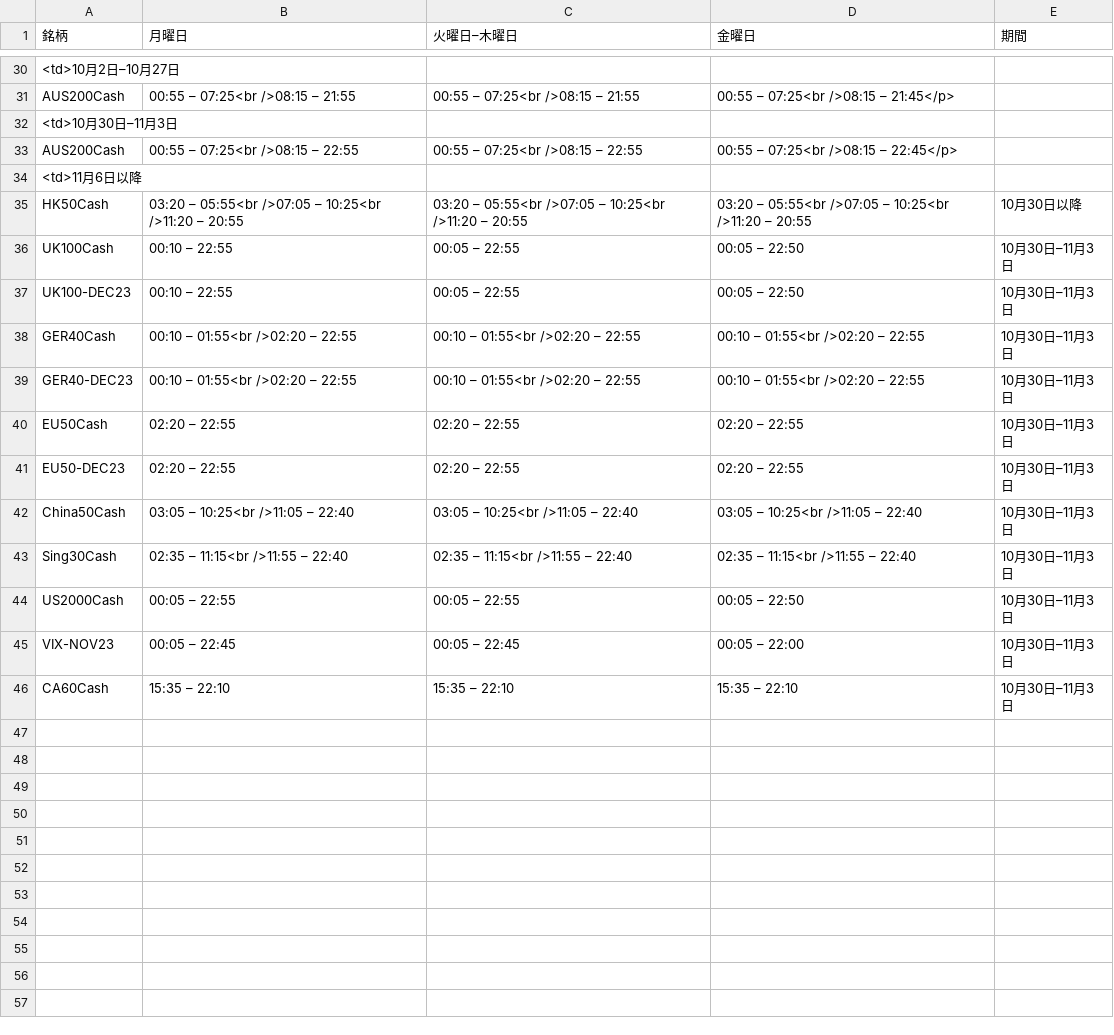
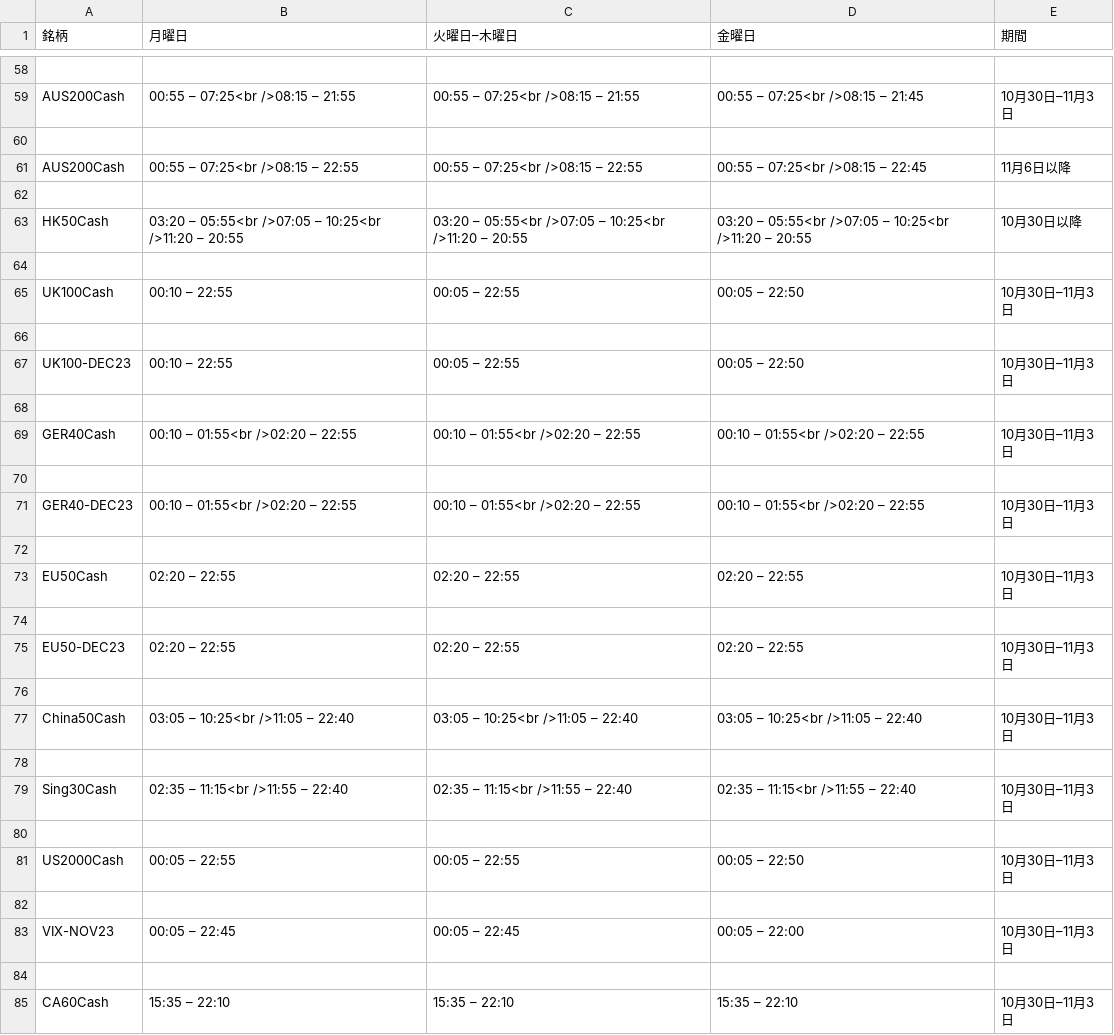
Before and after one commit to gnidart-mx/gnidart-mx.github.io, a CSV file: _data/info-table30.csv, drawn as a sheet; only a part is shown, gaps mark what is left out; addresses are those after the commit; the diff covers the shown part only; the diff names each change by its address in the sheet, - before the commit and + after, or states it on an @@ line.

```diff
--- a/_data/info-table30.csv
+++ b/_data/info-table30.csv
-A58 (銘柄): <td>10月2日–10月27日
+A58 (銘柄): (empty)
-D59 (金曜日): 00:55 – 07:25<br />08:15 – 21:45</p>
+D59 (金曜日): 00:55 – 07:25<br />08:15 – 21:45
-E59 (期間): (empty)
+E59 (期間): 10月30日–11月3日
-A60 (銘柄): <td>10月30日–11月3日
+A60 (銘柄): (empty)
-D61 (金曜日): 00:55 – 07:25<br />08:15 – 22:45</p>
+D61 (金曜日): 00:55 – 07:25<br />08:15 – 22:45
-E61 (期間): (empty)
+E61 (期間): 11月6日以降
-A62 (銘柄): <td>11月6日以降
+A62 (銘柄): (empty)
+row 64: (empty)
+row 66: (empty)
+row 68: (empty)
+row 70: (empty)
+row 72: (empty)
+row 74: (empty)
+row 76: (empty)
+row 78: (empty)
+row 80: (empty)
+row 82: (empty)
+row 84: (empty)
```
Also changed, not shown: 28 added rows and 2 edited cells elsewhere in this file, 1 other file.
